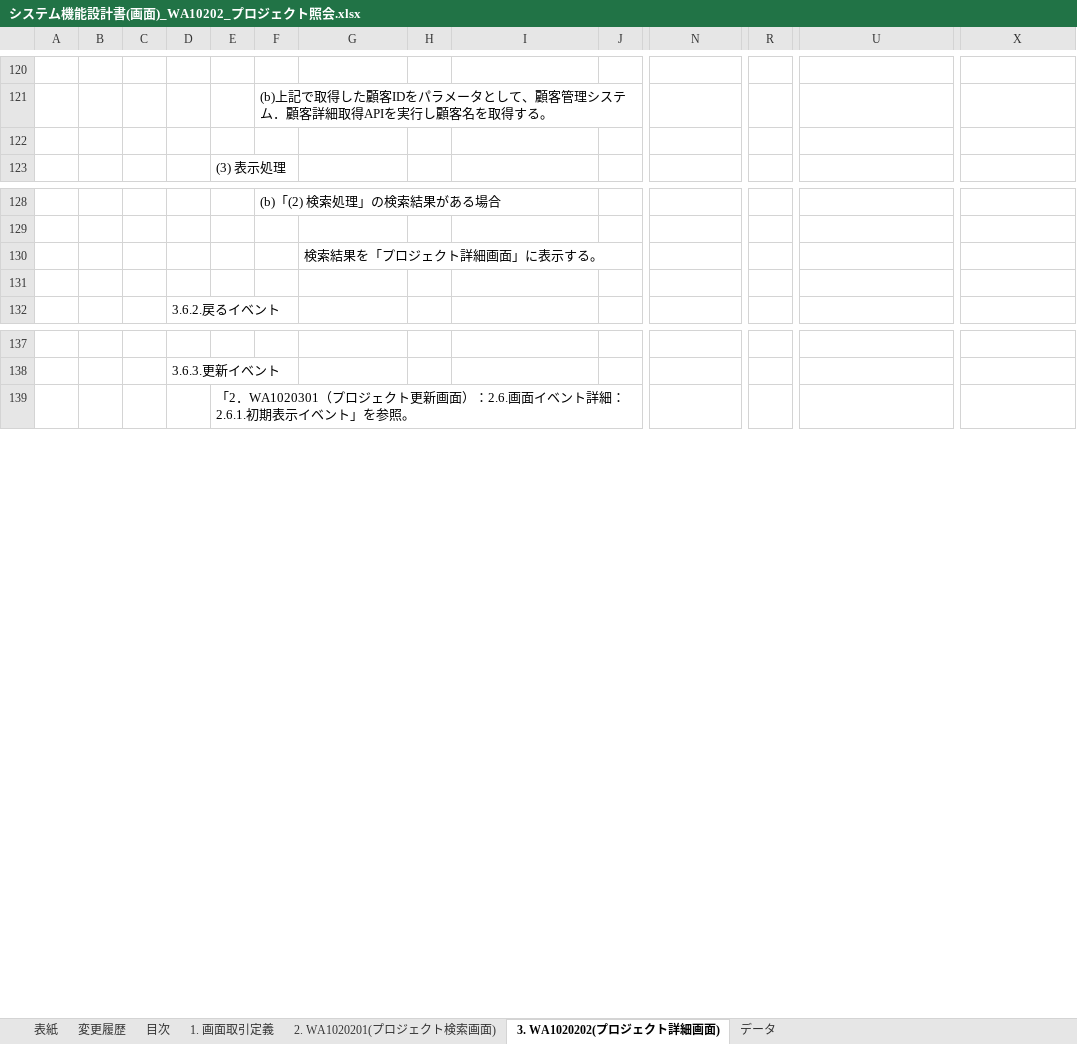
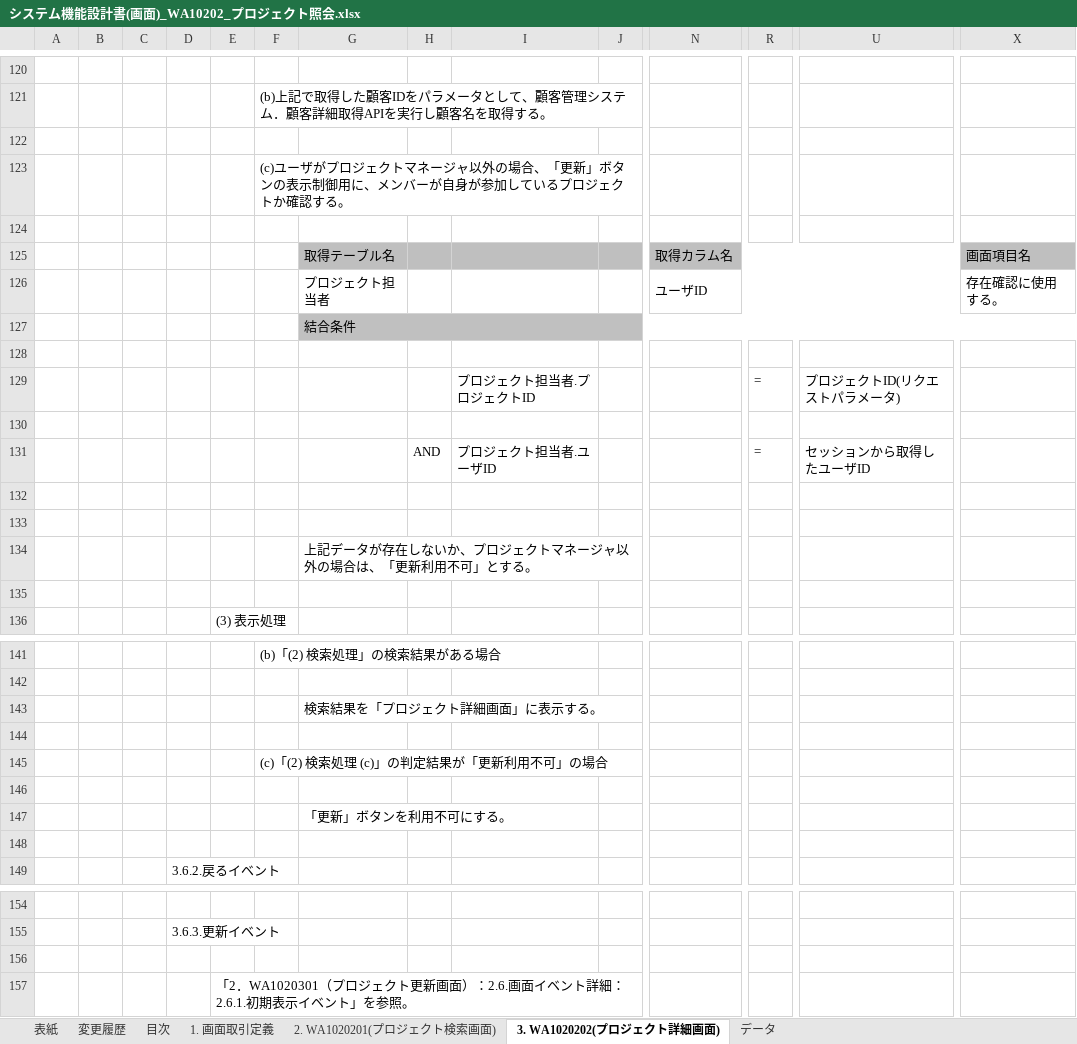
Before and after one commit to Fintan-contents/nablarch-system-development-guide, an Excel workbook: サンプルプロジェクト/設計書/A1_プロジェクト管理システム/030_アプリ設計/010_システム機能設計/システム機能設計書(画面)_WA10202_プロジェクト照会.xlsx, sheet 3. WA1020202(プロジェクト詳細画面), drawn as a sheet; only a part is shown, gaps mark what is left out; values as stored, in another font and other column widths than the file's, no borders; charts and pictures not drawn; rows hold the shown columns only; the diff names each change by its address in the sheet, - before the commit and + after, or states it on an @@ line.

```diff
--- a/サンプルプロジェクト/設計書/A1_プロジェクト管理システム/030_アプリ設計/010_システム機能設計/システム機能設計書(画面)_WA10202_プロジェクト照会.xlsx (sheet 3. WA1020202(プロジェクト詳細画面))
+++ b/サンプルプロジェクト/設計書/A1_プロジェクト管理システム/030_アプリ設計/010_システム機能設計/システム機能設計書(画面)_WA10202_プロジェクト照会.xlsx (sheet 3. WA1020202(プロジェクト詳細画面))
+row 123:  |  |  |  |  | (c)ユーザがプロジェクトマネージャ以外の場合、「更新」ボタンの表示制御用に、メンバーが自身が参加しているプロジェクトか確認する。
+row 124: (empty)
+row 125:  |  |  |  |  |  | 取得テーブル名 |  |  |  | 取得カラム名 |  |  | 画面項目名
+row 126:  |  |  |  |  |  | プロジェクト担当者 |  |  |  | ユーザID |  |  | 存在確認に使用する。
+row 127:  |  |  |  |  |  | 結合条件
+row 128: (empty)
+row 129:  |  |  |  |  |  |  |  | プロジェクト担当者.プロジェクトID |  |  | = | プロジェクトID(リクエストパラメータ)
+row 130: (empty)
+row 131:  |  |  |  |  |  |  | AND | プロジェクト担当者.ユーザID |  |  | = | セッションから取得したユーザID
+row 132: (empty)
+row 133: (empty)
+row 134:  |  |  |  |  |  | 上記データが存在しないか、プロジェクトマネージャ以外の場合は、「更新利用不可」とする。
+row 135: (empty)
+row 145:  |  |  |  |  | (c)「(2) 検索処理 (c)」の判定結果が「更新利用不可」の場合
+row 146: (empty)
+row 147:  |  |  |  |  |  | 「更新」ボタンを利用不可にする。
+row 148: (empty)
+row 156: (empty)
```
Also changed, not shown: sheet 変更履歴, charts or pictures, サンプルプロジェクト/設計書/A1_プロジェクト管理システム/030_アプリ設計/010_システム機能設計/システム機能一覧_A1_プロジェクト管理システム.xlsx, サンプルプロジェクト/設計書/A1_プロジェクト管理システム/030_アプリ設計/010_システム機能設計/システム機能設計書(画面)_WA10201_プロジェクト登録.xlsx, 1 other file.
